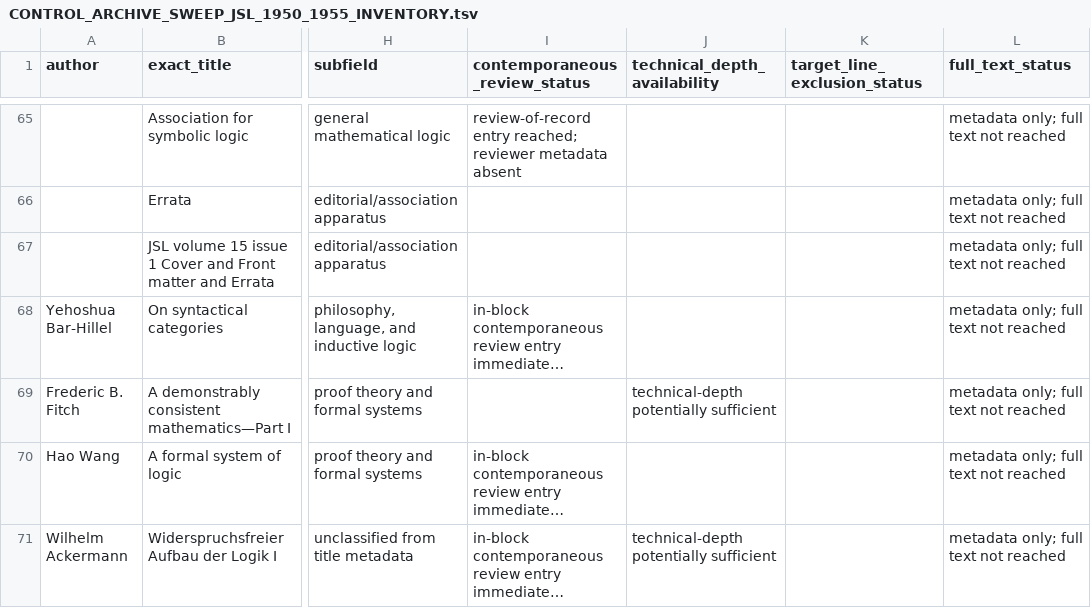
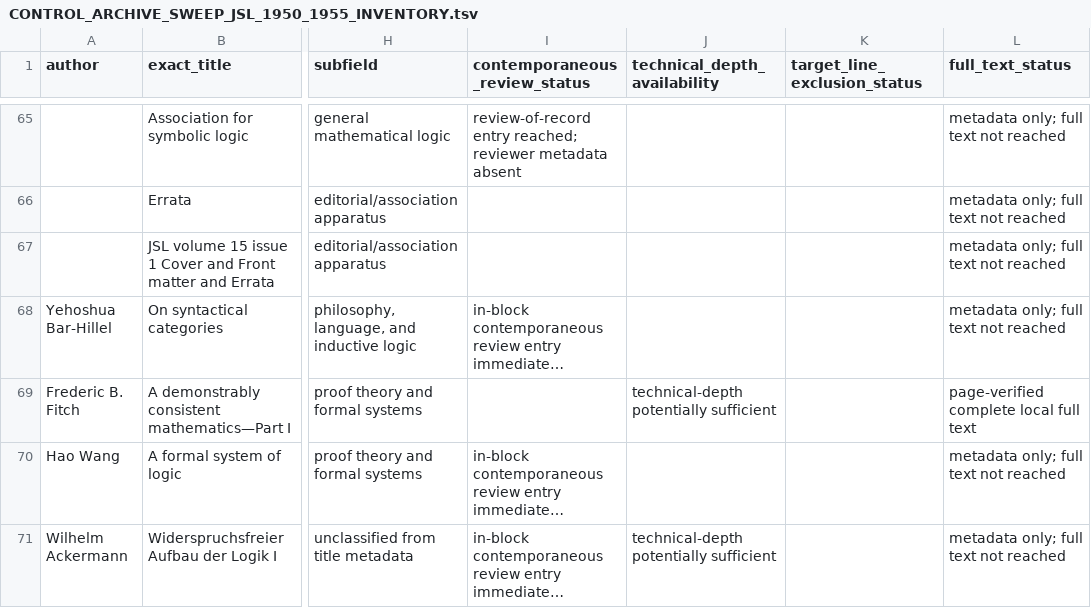
Before and after one commit to zyx1st-png/SRT-Pub, a TSV file: Philosophy/Papers/Forcing_CH_Evidence/CONTROL_ARCHIVE_SWEEP_JSL_1950_1955_INVENTORY.tsv, drawn as a sheet; only a part is shown, gaps mark what is left out; long unchanged cells end in …; the diff covers the shown part only; the diff names each change by its address in the sheet, - before the commit and + after, or states it on an @@ line.

Commit message:
Register first JSL full-text acquisition pass

```diff
--- a/Philosophy/Papers/Forcing_CH_Evidence/CONTROL_ARCHIVE_SWEEP_JSL_1950_1955_INVENTORY.tsv
+++ b/Philosophy/Papers/Forcing_CH_Evidence/CONTROL_ARCHIVE_SWEEP_JSL_1950_1955_INVENTORY.tsv
-L69 (full_text_status): metadata only; full text not reached
+L69 (full_text_status): page-verified complete local full text
```
Also changed, not shown: 4 edited cells elsewhere in this file, 3 other files.
